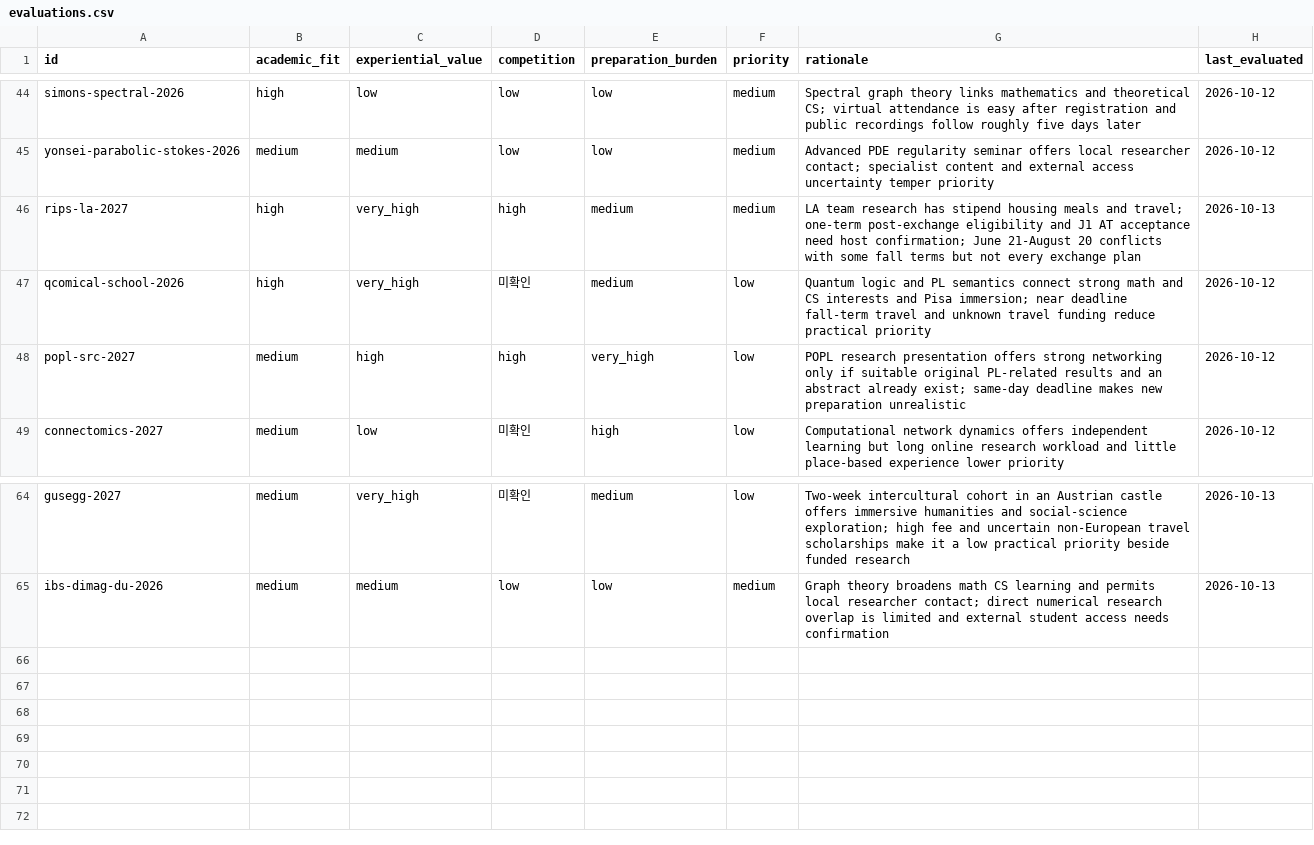
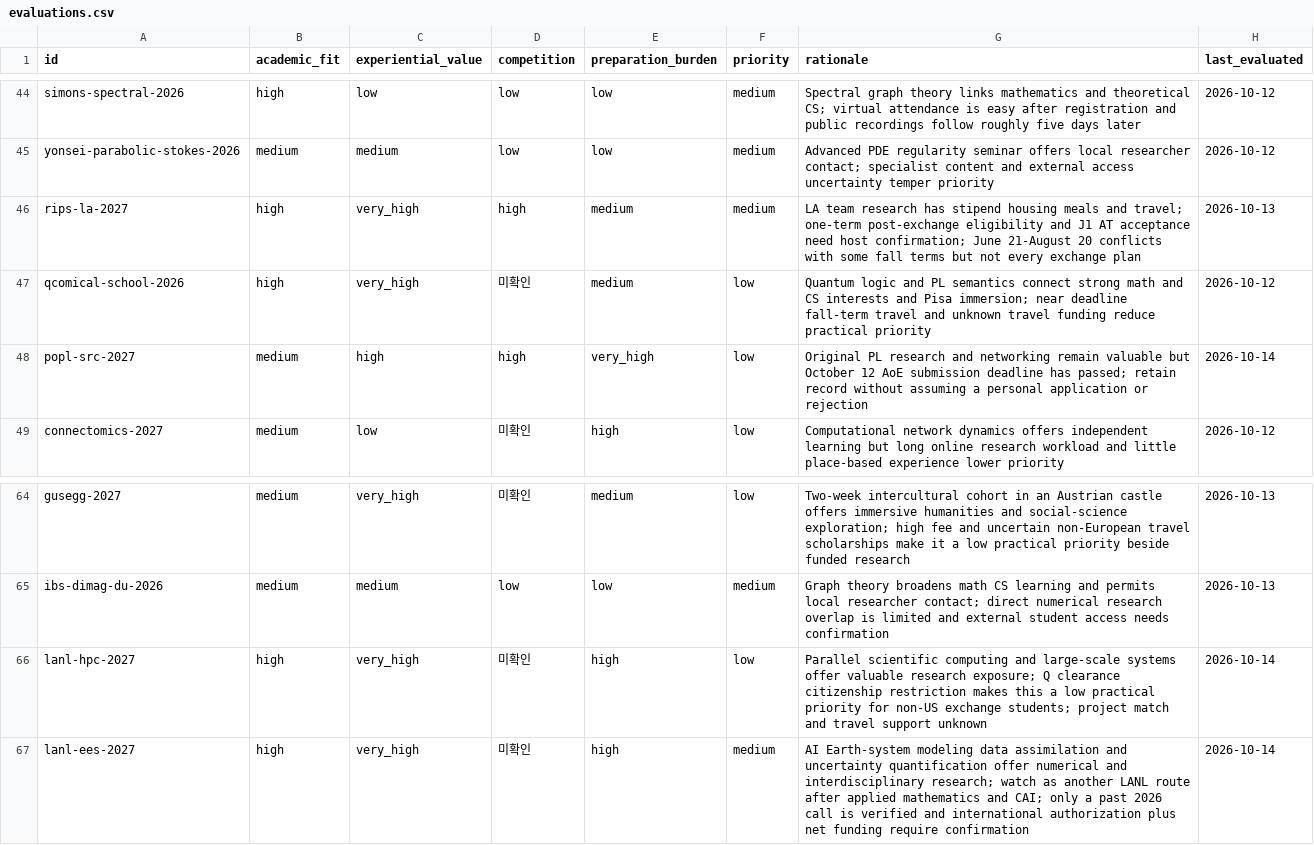
Before and after one commit to ktasha45/radar, a CSV file: data/evaluations.csv, drawn as a sheet; only a part is shown, gaps mark what is left out.

```diff
--- a/data/evaluations.csv
+++ b/data/evaluations.csv
@@ -47,3 +47,3 @@ rips-la-2027,high,very_high,high,medium,medium,LA team research has stipend hous
 qcomical-school-2026,high,very_high,미확인,medium,low,Quantum logic and PL semantics connect strong math and CS interests and Pisa immersion; near deadline fall-term travel and unknown travel funding reduce practical priority,2026-10-12
-popl-src-2027,medium,high,high,very_high,low,POPL research presentation offers strong networking only if suitable original PL-related results and an abstract already exist; same-day deadline makes new preparation unrealistic,2026-10-12
+popl-src-2027,medium,high,high,very_high,low,Original PL research and networking remain valuable but October 12 AoE submission deadline has passed; retain record without assuming a personal application or rejection,2026-10-14
 connectomics-2027,medium,low,미확인,high,low,Computational network dynamics offers independent learning but long online research workload and little place-based experience lower priority,2026-10-12
@@ -65 +65,3 @@ gusegg-2027,medium,very_high,미확인,medium,low,Two-week intercultural cohort
 ibs-dimag-du-2026,medium,medium,low,low,medium,Graph theory broadens math CS learning and permits local researcher contact; direct numerical research overlap is limited and external student access needs confirmation,2026-10-13
+lanl-hpc-2027,high,very_high,미확인,high,low,Parallel scientific computing and large-scale systems offer valuable research exposure; Q clearance citizenship restriction makes this a low practical priority for non-US exchange students; project match and travel support unknown,2026-10-14
+lanl-ees-2027,high,very_high,미확인,high,medium,AI Earth-system modeling data assimilation and uncertainty quantification offer numerical and interdisciplinary research; watch as another LANL route after applied mathematics and CAI; only a past 2026 call is verified and international authorization plus net funding require confirmation,2026-10-14
```
Also changed, not shown: data/opportunities.csv, 1 other file.
